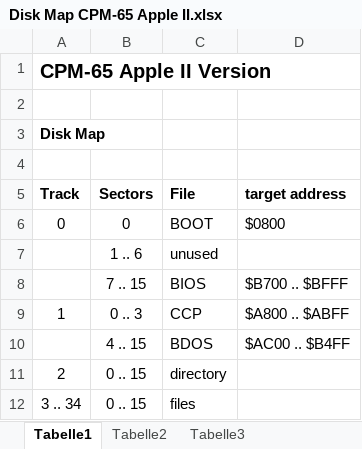
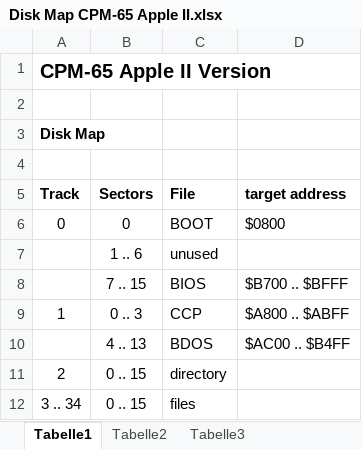
Before and after one commit to Dietrich-L/CPM-65-for-Apple-II, an Excel workbook: docs/Disk Map CPM-65 Apple II.xlsx, sheet Tabelle1, drawn as a sheet; values as stored, in another font and other column widths than the file's, no borders; the diff names each change by its address in the sheet, - before the commit and + after, or states it on an @@ line.

Commit message:
update

```diff
--- a/docs/Disk Map CPM-65 Apple II.xlsx (sheet Tabelle1)
+++ b/docs/Disk Map CPM-65 Apple II.xlsx (sheet Tabelle1)
-B10 (Sectors): 4 .. 15
+B10 (Sectors): 4 .. 13
```
